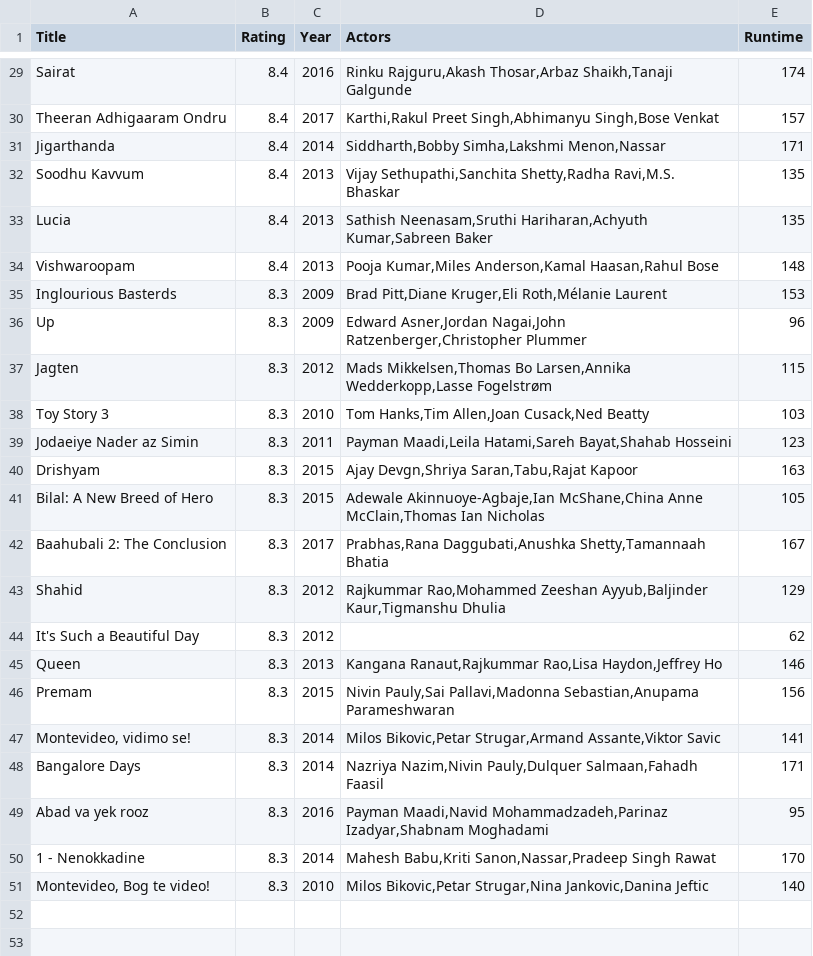
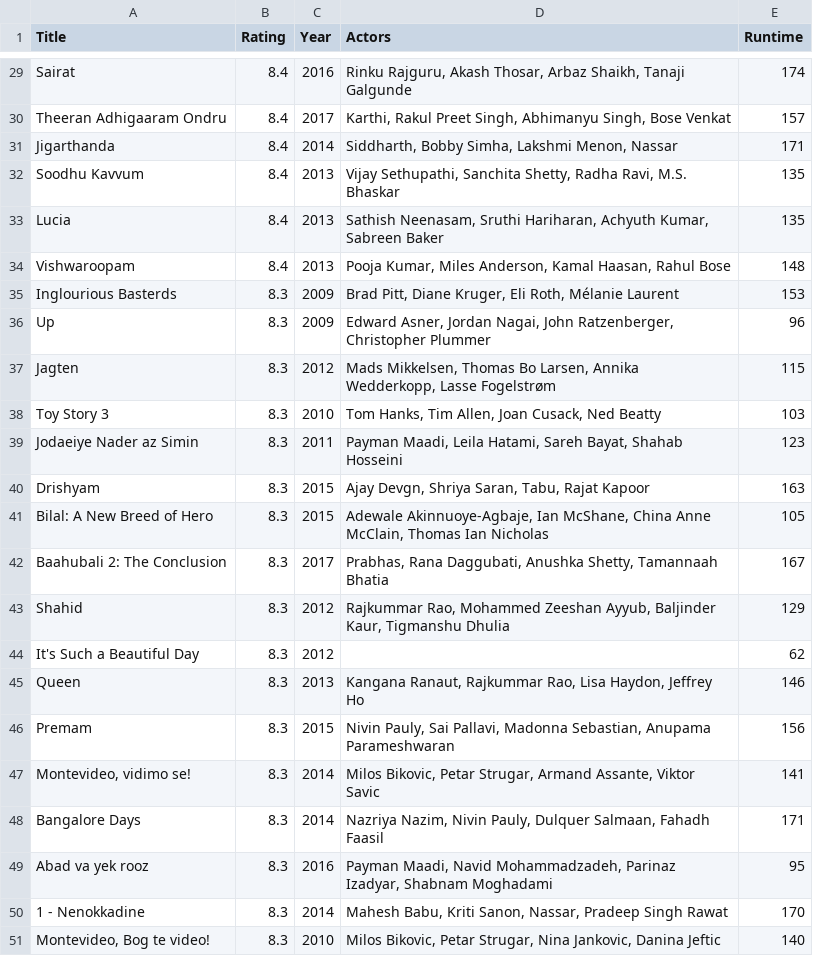
Before and after one commit to MRvanBoven/Data_Processing, a CSV file: Homework/Week_1/movies.csv, drawn as a sheet; only a part is shown, gaps mark what is left out; the diff covers the shown part only; the diff names each change by its address in the sheet, - before the commit and + after, or states it on an @@ line.

```diff
--- a/Homework/Week_1/movies.csv
+++ b/Homework/Week_1/movies.csv
-D29 (Actors): Rinku Rajguru,Akash Thosar,Arbaz Shaikh,Tanaji Galgunde
+D29 (Actors): Rinku Rajguru, Akash Thosar, Arbaz Shaikh, Tanaji Galgunde
-D30 (Actors): Karthi,Rakul Preet Singh,Abhimanyu Singh,Bose Venkat
+D30 (Actors): Karthi, Rakul Preet Singh, Abhimanyu Singh, Bose Venkat
-D31 (Actors): Siddharth,Bobby Simha,Lakshmi Menon,Nassar
+D31 (Actors): Siddharth, Bobby Simha, Lakshmi Menon, Nassar
-D32 (Actors): Vijay Sethupathi,Sanchita Shetty,Radha Ravi,M.S. Bhaskar
+D32 (Actors): Vijay Sethupathi, Sanchita Shetty, Radha Ravi, M.S. Bhaskar
-D33 (Actors): Sathish Neenasam,Sruthi Hariharan,Achyuth Kumar,Sabreen Baker
+D33 (Actors): Sathish Neenasam, Sruthi Hariharan, Achyuth Kumar, Sabreen Baker
-D34 (Actors): Pooja Kumar,Miles Anderson,Kamal Haasan,Rahul Bose
+D34 (Actors): Pooja Kumar, Miles Anderson, Kamal Haasan, Rahul Bose
-D35 (Actors): Brad Pitt,Diane Kruger,Eli Roth,Mélanie Laurent
+D35 (Actors): Brad Pitt, Diane Kruger, Eli Roth, Mélanie Laurent
-D36 (Actors): Edward Asner,Jordan Nagai,John Ratzenberger,Christopher Plummer
+D36 (Actors): Edward Asner, Jordan Nagai, John Ratzenberger, Christopher Plummer
-D37 (Actors): Mads Mikkelsen,Thomas Bo Larsen,Annika Wedderkopp,Lasse Fogelstrøm
+D37 (Actors): Mads Mikkelsen, Thomas Bo Larsen, Annika Wedderkopp, Lasse Fogelstrøm
-D38 (Actors): Tom Hanks,Tim Allen,Joan Cusack,Ned Beatty
+D38 (Actors): Tom Hanks, Tim Allen, Joan Cusack, Ned Beatty
-D39 (Actors): Payman Maadi,Leila Hatami,Sareh Bayat,Shahab Hosseini
+D39 (Actors): Payman Maadi, Leila Hatami, Sareh Bayat, Shahab Hosseini
-D40 (Actors): Ajay Devgn,Shriya Saran,Tabu,Rajat Kapoor
+D40 (Actors): Ajay Devgn, Shriya Saran, Tabu, Rajat Kapoor
-D41 (Actors): Adewale Akinnuoye-Agbaje,Ian McShane,China Anne McClain,Thomas Ian Nicholas
+D41 (Actors): Adewale Akinnuoye-Agbaje, Ian McShane, China Anne McClain, Thomas Ian Nicholas
-D42 (Actors): Prabhas,Rana Daggubati,Anushka Shetty,Tamannaah Bhatia
+D42 (Actors): Prabhas, Rana Daggubati, Anushka Shetty, Tamannaah Bhatia
-D43 (Actors): Rajkummar Rao,Mohammed Zeeshan Ayyub,Baljinder Kaur,Tigmanshu Dhulia
+D43 (Actors): Rajkummar Rao, Mohammed Zeeshan Ayyub, Baljinder Kaur, Tigmanshu Dhulia
-D45 (Actors): Kangana Ranaut,Rajkummar Rao,Lisa Haydon,Jeffrey Ho
+D45 (Actors): Kangana Ranaut, Rajkummar Rao, Lisa Haydon, Jeffrey Ho
-D46 (Actors): Nivin Pauly,Sai Pallavi,Madonna Sebastian,Anupama Parameshwaran
+D46 (Actors): Nivin Pauly, Sai Pallavi, Madonna Sebastian, Anupama Parameshwaran
-D47 (Actors): Milos Bikovic,Petar Strugar,Armand Assante,Viktor Savic
+D47 (Actors): Milos Bikovic, Petar Strugar, Armand Assante, Viktor Savic
-D48 (Actors): Nazriya Nazim,Nivin Pauly,Dulquer Salmaan,Fahadh Faasil
+D48 (Actors): Nazriya Nazim, Nivin Pauly, Dulquer Salmaan, Fahadh Faasil
-D49 (Actors): Payman Maadi,Navid Mohammadzadeh,Parinaz Izadyar,Shabnam Moghadami
+D49 (Actors): Payman Maadi, Navid Mohammadzadeh, Parinaz Izadyar, Shabnam Moghadami
-D50 (Actors): Mahesh Babu,Kriti Sanon,Nassar,Pradeep Singh Rawat
+D50 (Actors): Mahesh Babu, Kriti Sanon, Nassar, Pradeep Singh Rawat
-D51 (Actors): Milos Bikovic,Petar Strugar,Nina Jankovic,Danina Jeftic
+D51 (Actors): Milos Bikovic, Petar Strugar, Nina Jankovic, Danina Jeftic
```
Also changed, not shown: 27 edited cells elsewhere in this file, 3 other files.
